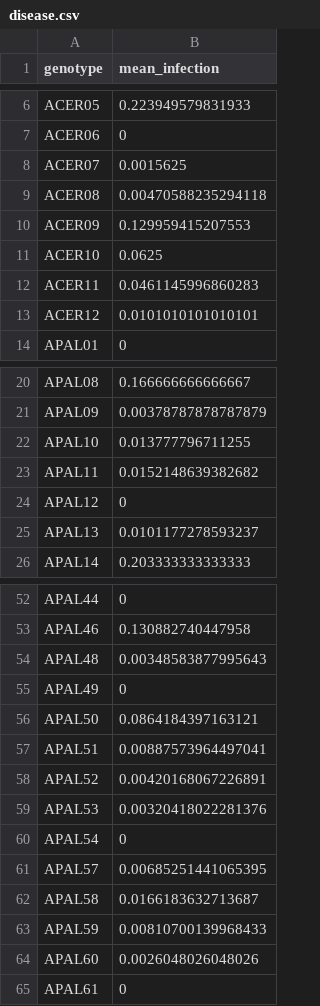
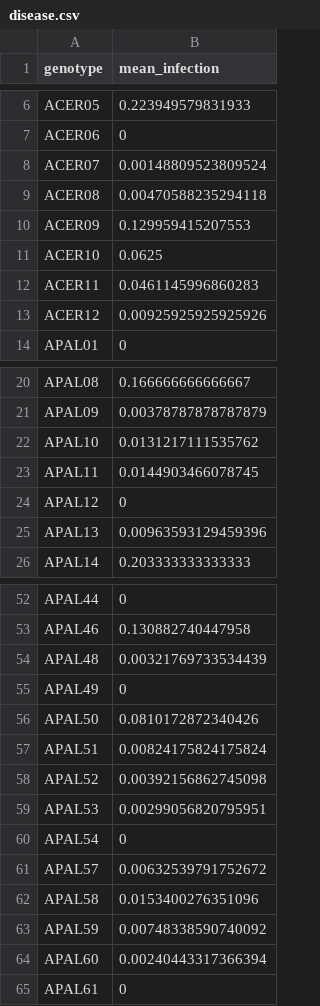
Before and after one commit to molwilson/emc, a CSV file: restoration_monitoring/data_outputs/disease.csv, drawn as a sheet; only a part is shown, gaps mark what is left out; the diff covers the shown part only.

```diff
--- a/restoration_monitoring/data_outputs/disease.csv
+++ b/restoration_monitoring/data_outputs/disease.csv
@@ -7,3 +7,3 @@
 "ACER06",0
-"ACER07",0.0015625
+"ACER07",0.00148809523809524
 "ACER08",0.00470588235294118
@@ -12,3 +12,3 @@
 "ACER11",0.0461145996860283
-"ACER12",0.0101010101010101
+"ACER12",0.00925925925925926
 "APAL01",0
@@ -21,6 +21,6 @@
 "APAL09",0.00378787878787879
-"APAL10",0.013777796711255
-"APAL11",0.0152148639382682
+"APAL10",0.0131217111535762
+"APAL11",0.0144903466078745
 "APAL12",0
-"APAL13",0.0101177278593237
+"APAL13",0.00963593129459396
 "APAL14",0.203333333333333
@@ -53,13 +53,13 @@
 "APAL46",0.130882740447958
-"APAL48",0.00348583877995643
+"APAL48",0.00321769733534439
 "APAL49",0
-"APAL50",0.0864184397163121
-"APAL51",0.00887573964497041
-"APAL52",0.00420168067226891
-"APAL53",0.00320418022281376
+"APAL50",0.0810172872340426
+"APAL51",0.00824175824175824
+"APAL52",0.00392156862745098
+"APAL53",0.00299056820795951
 "APAL54",0
-"APAL57",0.00685251441065395
-"APAL58",0.0166183632713687
-"APAL59",0.00810700139968433
-"APAL60",0.0026048026048026
+"APAL57",0.00632539791752672
+"APAL58",0.0153400276351096
+"APAL59",0.00748338590740092
+"APAL60",0.00240443317366394
 "APAL61",0
```
Also changed, not shown: 3 edited cells elsewhere in this file, 15 other files.
